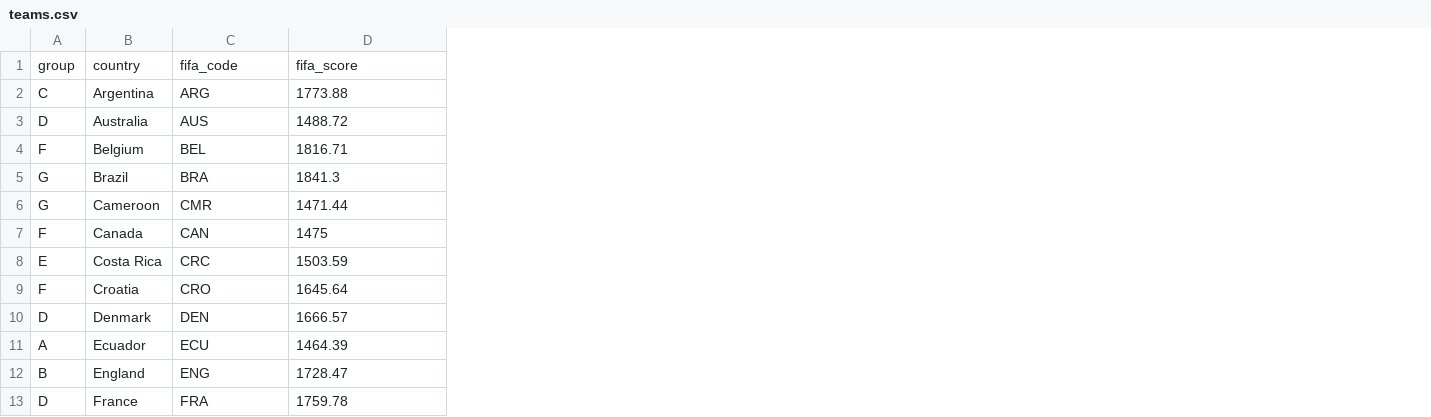
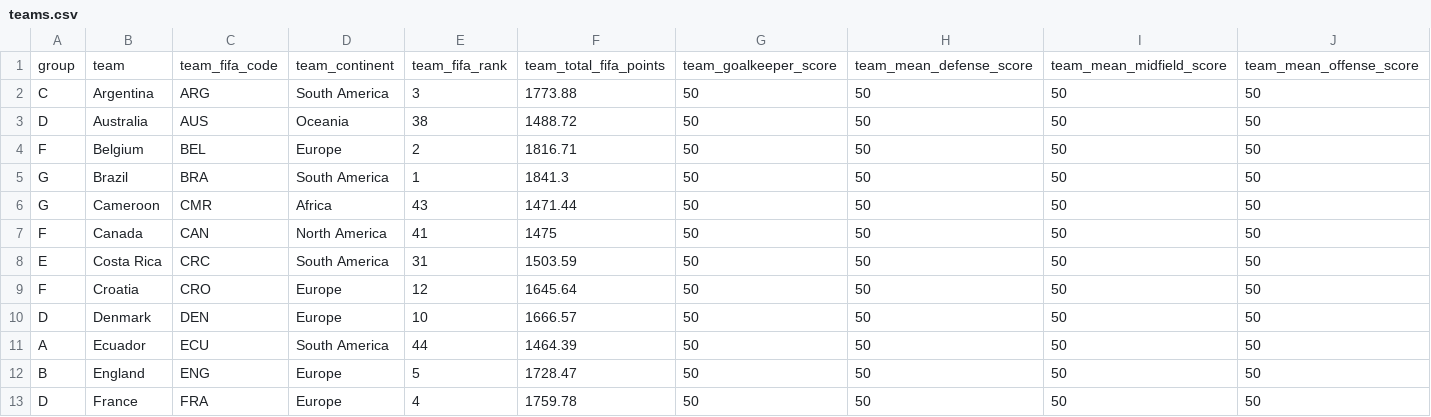
Before and after one commit to louis-marx/worldcup-challenge, a CSV file: data/teams.csv, drawn as a sheet; only a part is shown; removed rows and columns are numbered as before the commit, all else as after; the diff names each change by its address in the sheet, - before the commit and + after, or states it on an @@ line.

```diff
--- a/data/teams.csv
+++ b/data/teams.csv
+column D, rows 2-13: South America | Oceania | Europe | South America | Africa | North America | South America | Europe | Europe | South America | Europe | Europe
+column E, rows 2-13: 3 | 38 | 2 | 1 | 43 | 41 | 31 | 12 | 10 | 44 | 5 | 4
+column G, rows 2-13: all 50
+column H, rows 2-13: all 50
+column I, rows 2-13: all 50
+column J, rows 2-13: all 50
-row 1: group | country | fifa_code | fifa_score
+row 1: group | team | team_fifa_code | team_continent | team_fifa_rank | team_total_fifa_points | team_goalkeeper_score | team_mean_defense_score | team_mean_midfield_score | team_mean_offense_score
```
Also changed, not shown: 3 other files.
